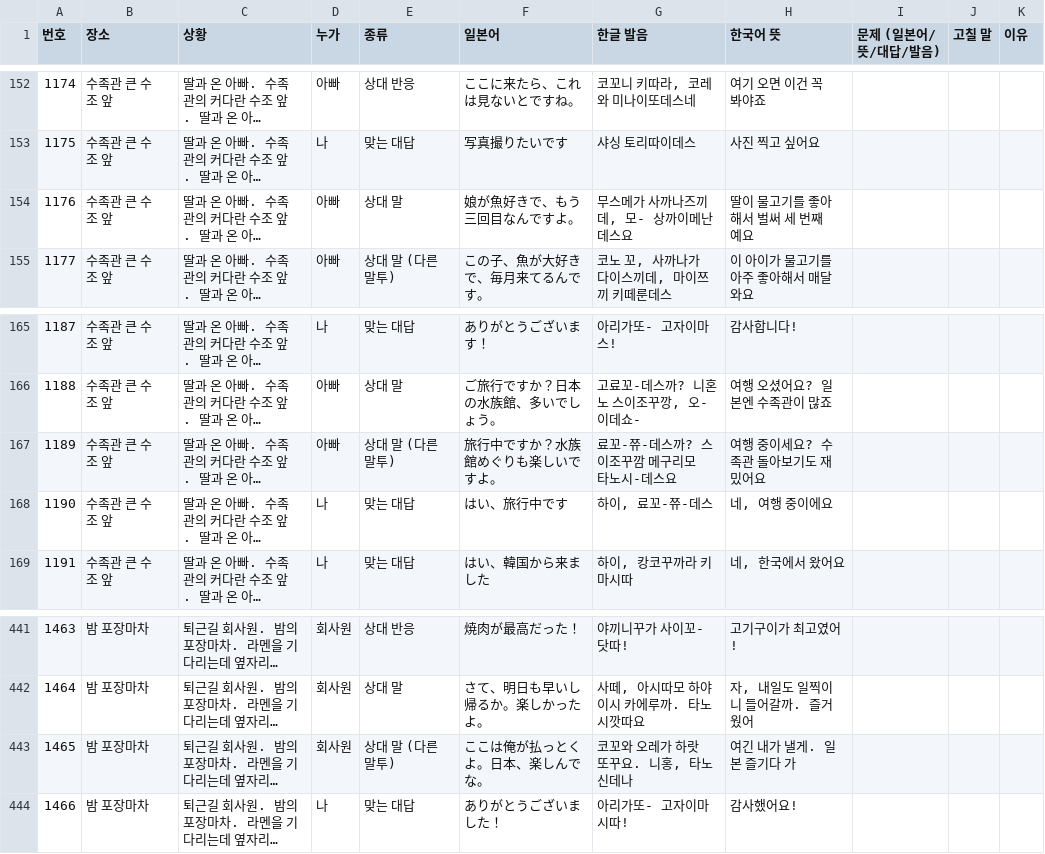
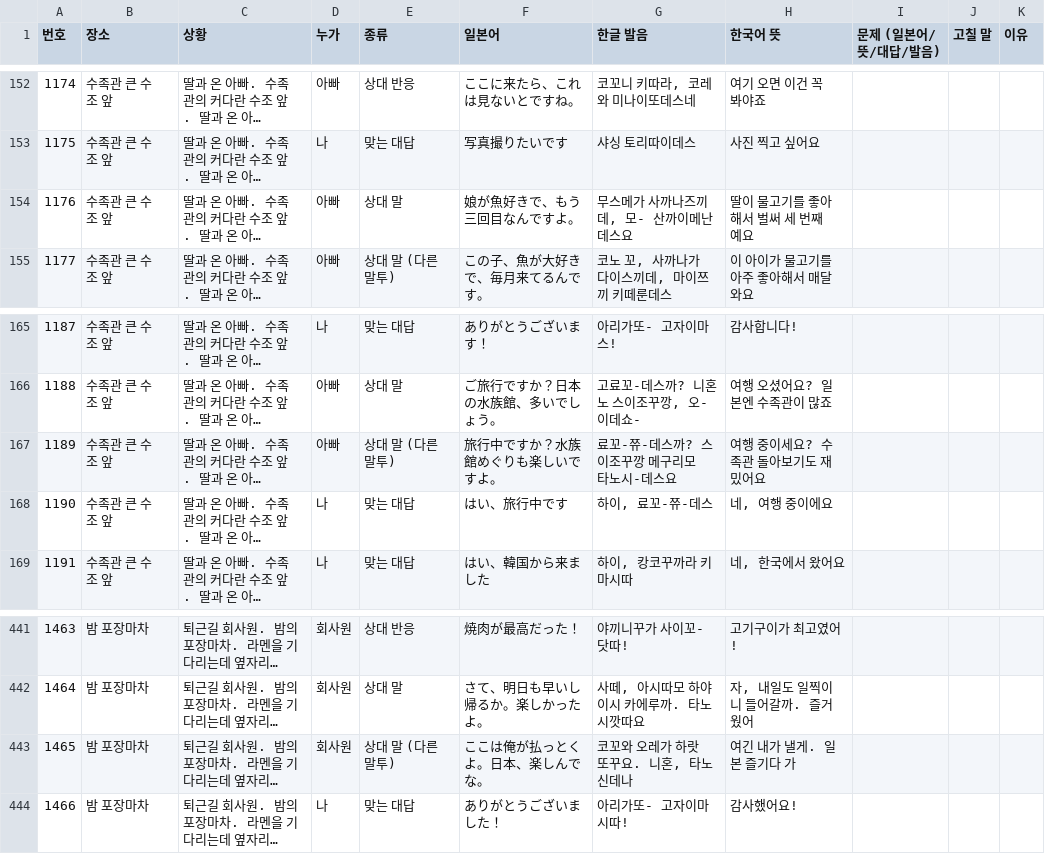
Before and after one commit to hacs2772/OracyBlock, a CSV file: docs/review/ai/gemini-3of3.csv, drawn as a sheet; only a part is shown, gaps mark what is left out; long unchanged cells end in …; the diff names each change by its address in the sheet, - before the commit and + after, or states it on an @@ line.

```diff
--- a/docs/review/ai/gemini-3of3.csv
+++ b/docs/review/ai/gemini-3of3.csv
-G154 (한글 발음): 무스메가 사까나즈끼데, 모- 상까이메난데스요
+G154 (한글 발음): 무스메가 사까나즈끼데, 모- 산까이메난데스요
-G167 (한글 발음): 료꼬-쮸-데스까? 스이조꾸깜 메구리모 타노시-데스요
+G167 (한글 발음): 료꼬-쮸-데스까? 스이조꾸깡 메구리모 타노시-데스요
-G443 (한글 발음): 코꼬와 오레가 하랏또꾸요. 니홍, 타노신데나
+G443 (한글 발음): 코꼬와 오레가 하랏또꾸요. 니혼, 타노신데나
```
Also changed, not shown: docs/review/ai/gemini-1of3.csv, docs/review/talks-review.csv, 10 other files.
